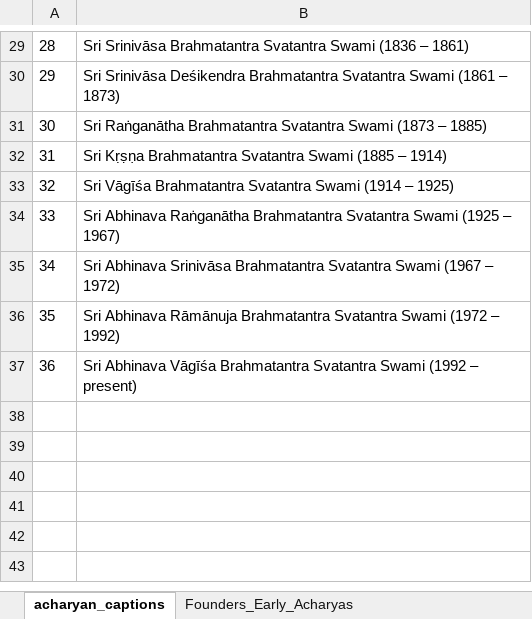
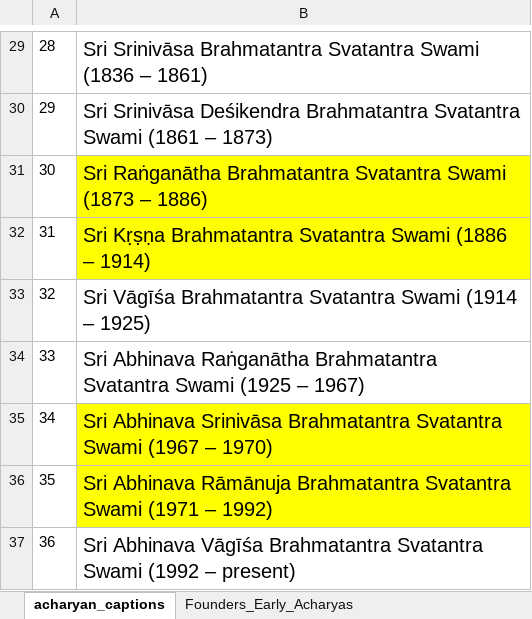
Before and after one commit to ksudarsh/parampara_poster_template, an Excel workbook: acharyan_captions.xlsx, sheet acharyan_captions, drawn as a sheet; only a part is shown, gaps mark what is left out; values as stored, in another font and other column widths than the file's, no borders; the diff covers the shown part only; the diff names each change by its address in the sheet, - before the commit and + after, or states it on an @@ line.

```diff
--- a/acharyan_captions.xlsx (sheet acharyan_captions)
+++ b/acharyan_captions.xlsx (sheet acharyan_captions)
@@ B29:B37 text size: larger @@
-B31: …(1873 – 1885)
+B31: …(1873 – 1886)
-B31:B32 fill: none
+B31:B32 fill: #FFFF00
-B32: …Svatantra Swami (1885 – 1914)
+B32: …Svatantra Swami (1886 – 1914)
-B35: …(1967 – 1972)
+B35: …(1967 – 1970)
-B35:B36 fill: none
+B35:B36 fill: #FFFF00
-B36: …Svatantra Swami (1972 – 1992)
+B36: …Svatantra Swami (1971 – 1992)
```
Also changed, not shown: 8 edited cells and cell formats elsewhere in this sheet, 2 other files.
